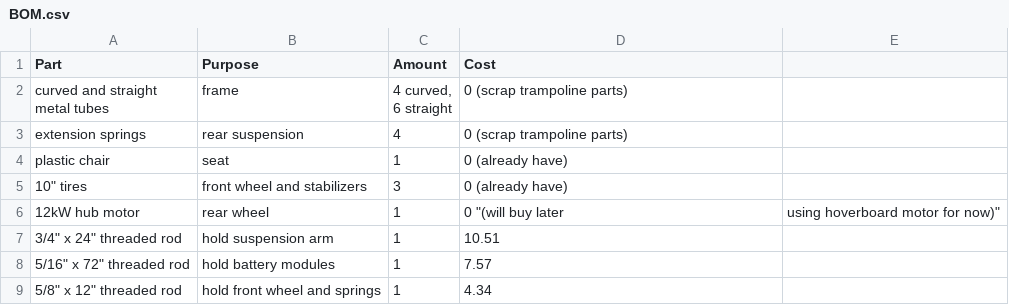
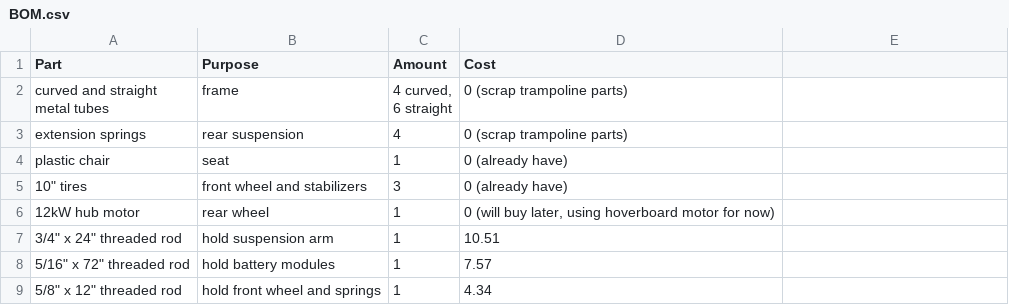
Before and after one commit to bodergob373/Electric-Doohickey, a CSV file: BOM.csv, drawn as a sheet; only a part is shown.

Commit message:
Update BOM.csv

```diff
--- a/BOM.csv
+++ b/BOM.csv
@@ -7,3 +7,3 @@ plastic chair,seat,1,0 (already have)
 "10"" tires",front wheel and stabilizers,3,0 (already have)
-12kW hub motor,rear wheel,1,0 "(will buy later, using hoverboard motor for now)"
+12kW hub motor,rear wheel,1,"0 (will buy later, using hoverboard motor for now)"
 "3/4"" x 24"" threaded rod",hold suspension arm,1,10.51
```
